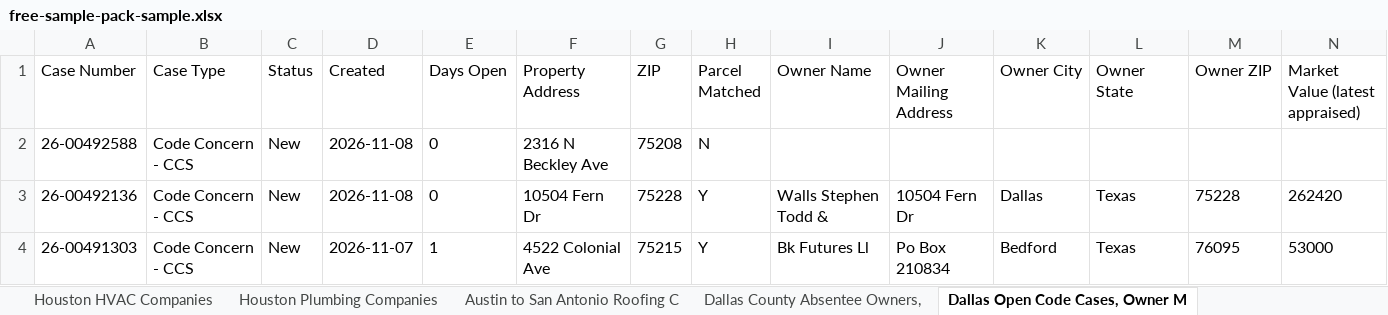
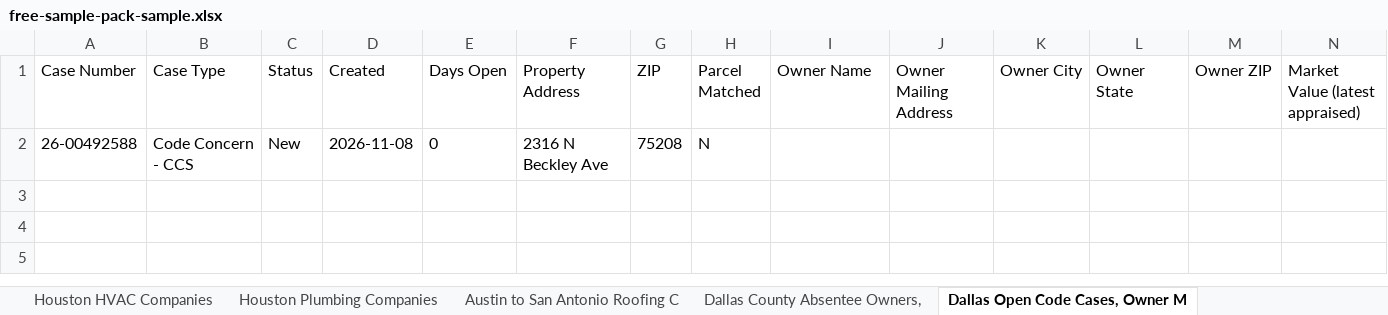
Before and after one commit to mwcchance-svg/parcelready-site, an Excel workbook: delivery/samples/free-sample-pack-sample.xlsx, sheet Dallas Open Code Cases, Owner M, drawn as a sheet; only a part is shown; values as stored, in another font and other column widths than the file's, no borders; rows hold the shown columns only; the diff names each change by its address in the sheet, - before the commit and + after, or states it on an @@ line.

```diff
--- a/delivery/samples/free-sample-pack-sample.xlsx (sheet Dallas Open Code Cases, Owner M)
+++ b/delivery/samples/free-sample-pack-sample.xlsx (sheet Dallas Open Code Cases, Owner M)
-row 3: 26-00492136 | Code Concern - CCS | New | 2026-11-08 | 0 | 10504 Fern Dr | 75228 | Y | Walls Stephen Todd & | 10504 Fern Dr | Dallas | Texas | 75228 | 262420
-row 4: 26-00491303 | Code Concern - CCS | New | 2026-11-07 | 1 | 4522 Colonial Ave | 75215 | Y | Bk Futures Ll | Po Box 210834 | Bedford | Texas | 76095 | 53000
```
Also changed, not shown: sheet Dallas County Absentee Owners,, sheet Austin to San Antonio Roofing C, sheet Houston Plumbing Companies, sheet Tarrant County Tax Delinquent P, sheet Tarrant County Absentee Owners,, sheet Houston HVAC Companies, 3 more sheets, other sheet tabs, 1 other file.
